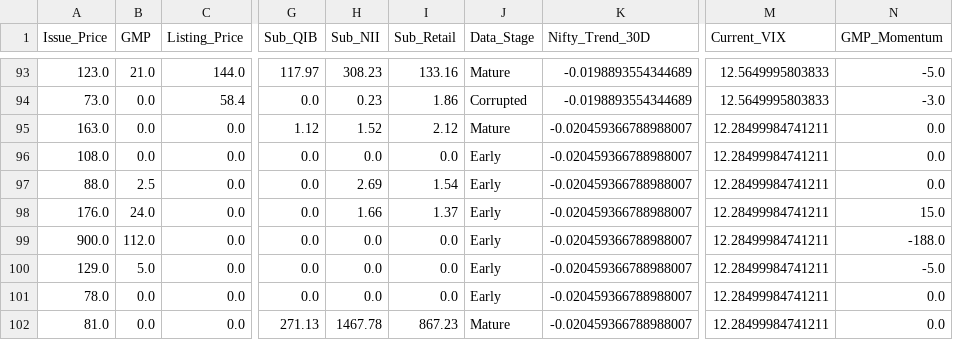
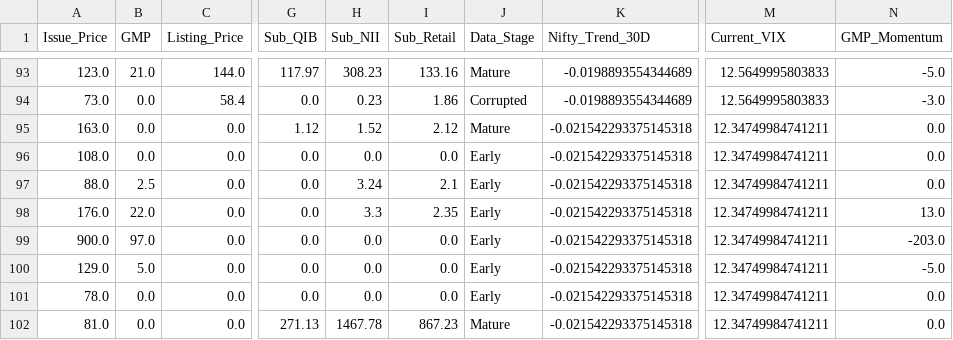
Before and after one commit to RaghavKothari1111/Ai-ipo-predictor, a CSV file: data/master_ipo_v3.csv, drawn as a sheet; only a part is shown, gaps mark what is left out; the diff names each change by its address in the sheet, - before the commit and + after, or states it on an @@ line.

```diff
--- a/data/master_ipo_v3.csv
+++ b/data/master_ipo_v3.csv
-K95:K102 (Nifty_Trend_30D): -0.020459366788988007
+K95:K102 (Nifty_Trend_30D): -0.021542293375145318
-M95:M102 (Current_VIX): 12.28499984741211
+M95:M102 (Current_VIX): 12.34749984741211
-H97 (Sub_NII): 2.69
+H97 (Sub_NII): 3.24
-I97 (Sub_Retail): 1.54
+I97 (Sub_Retail): 2.1
-B98 (GMP): 24.0
+B98 (GMP): 22.0
-H98 (Sub_NII): 1.66
+H98 (Sub_NII): 3.3
-I98 (Sub_Retail): 1.37
+I98 (Sub_Retail): 2.35
-N98 (GMP_Momentum): 15.0
+N98 (GMP_Momentum): 13.0
-B99 (GMP): 112.0
+B99 (GMP): 97.0
-N99 (GMP_Momentum): -188.0
+N99 (GMP_Momentum): -203.0
```
Also changed, not shown: data/gmp_history.csv, data/latest_predictions.csv.
